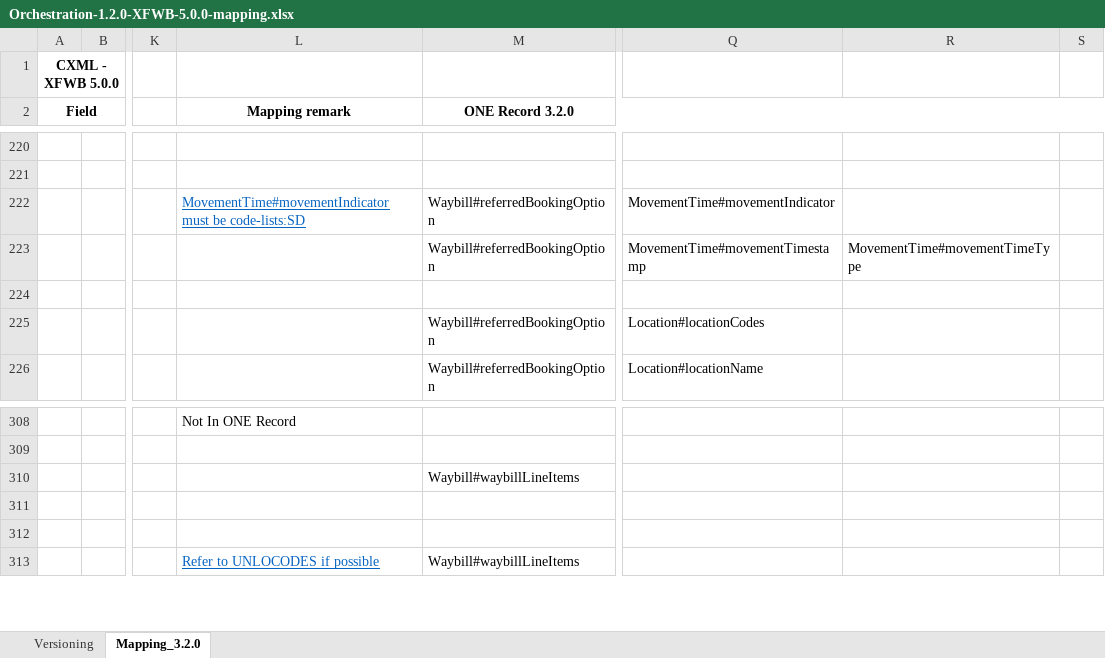
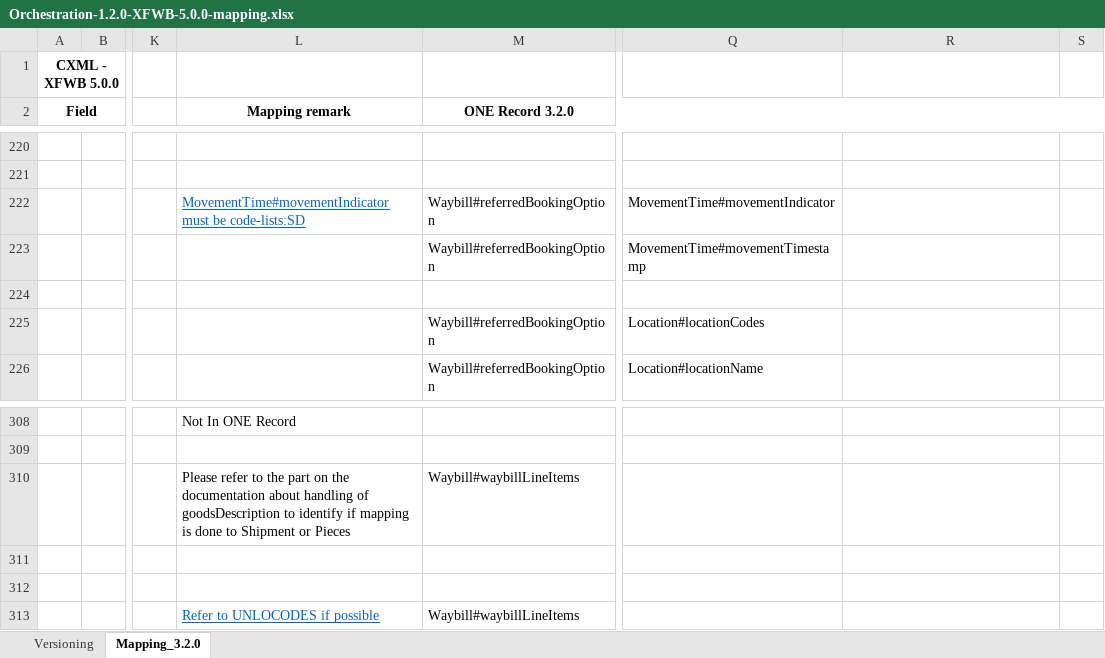
Before and after one commit to nscheiber-champ/ONE-Record, an Excel workbook: development/Orchestration/assets/Orchestration-1.2.0-XFWB-5.0.0-mapping.xlsx, sheet Mapping_3.2.0, drawn as a sheet; only a part is shown, gaps mark what is left out; values as stored, in another font and other column widths than the file's, no borders; the diff covers the shown part only; the diff names each change by its address in the sheet, - before the commit and + after, or states it on an @@ line.

```diff
--- a/development/Orchestration/assets/Orchestration-1.2.0-XFWB-5.0.0-mapping.xlsx (sheet Mapping_3.2.0)
+++ b/development/Orchestration/assets/Orchestration-1.2.0-XFWB-5.0.0-mapping.xlsx (sheet Mapping_3.2.0)
-R223: MovementTime#movementTimeType
+R223: (empty)
-L310 (Mapping remark): (empty)
+L310 (Mapping remark): Please refer to the part on the documentation about handling of goodsDescription to identify if mapping is done to Shipment or Pieces
```
Also changed, not shown: 13 edited cells elsewhere in this sheet, development/Orchestration/assets/Orchestration-1.2.0-XFHL-3.0.0-mapping.xlsx, 34 other files.
